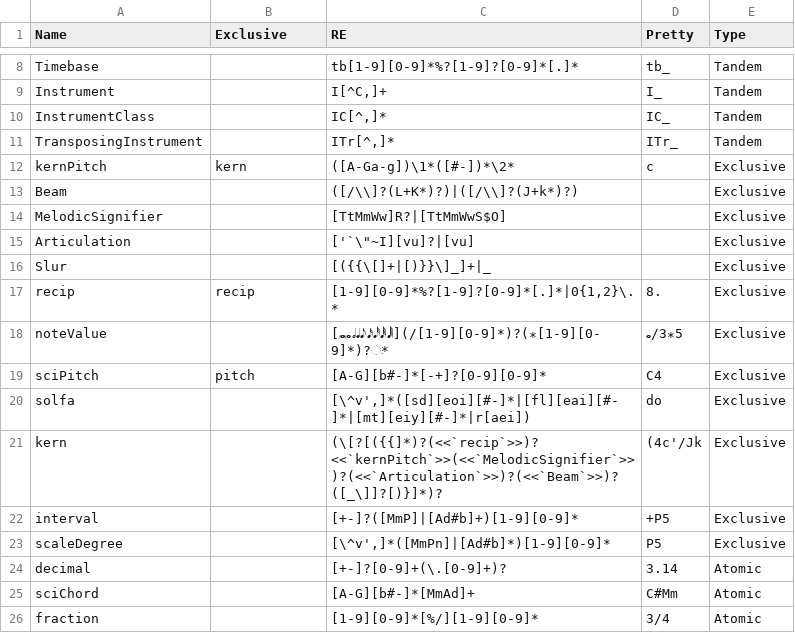
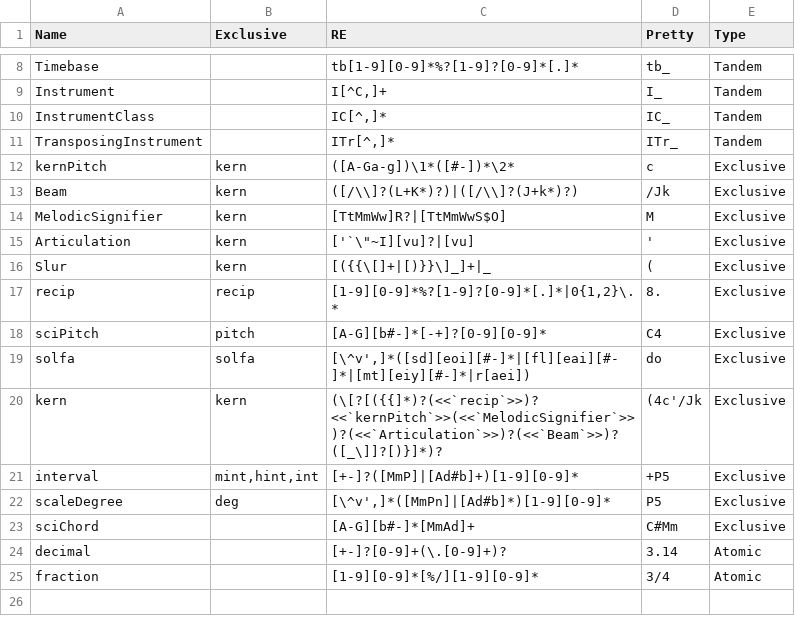
Before and after one commit to Computational-Cognitive-Musicology-Lab/humdrumR, a TSV file: inst/extdata/KnownInterpretations.tsv, drawn as a sheet; only a part is shown, gaps mark what is left out.

```diff
--- a/inst/extdata/KnownInterpretations.tsv
+++ b/inst/extdata/KnownInterpretations.tsv
@@ -12,15 +12,14 @@ TransposingInstrument		ITr[^,]* 	ITr_	Tandem
 kernPitch	kern	([A-Ga-g])\1*([#-])*\2*	c	Exclusive
-Beam 		([/\\]?(L+K*)?)|([/\\]?(J+k*)?)		Exclusive
-MelodicSignifier		[TtMmWw]R?|[TtMmWwS$O]		Exclusive
-Articulation		['`\"~I][vu]?|[vu]		Exclusive
-Slur		[({{\[]+|[)}}\]_]+|_		Exclusive
+Beam 	kern	([/\\]?(L+K*)?)|([/\\]?(J+k*)?)	/Jk	Exclusive
+MelodicSignifier	kern	[TtMmWw]R?|[TtMmWwS$O]	M	Exclusive
+Articulation	kern	['`\"~I][vu]?|[vu]	'	Exclusive
+Slur	kern	[({{\[]+|[)}}\]_]+|_	(	Exclusive
 recip	recip	[1-9][0-9]*%?[1-9]?[0-9]*[.]*|0{1,2}\.*	8.	Exclusive
-noteValue		[𝅜𝅝𝅗𝅥𝅘𝅥𝅘𝅥𝅮𝅘𝅥𝅯𝅘𝅥𝅰𝅘𝅥𝅱𝅘𝅥𝅲](∕[1-9][0-9]*)?(∗[1-9][0-9]*)?𝅭*	𝅝∕3∗5	Exclusive
 sciPitch	pitch	[A-G][b#-]*[-+]?[0-9][0-9]*	C4	Exclusive
-solfa		[\^v',]*([sd][eoi][#-]*|[fl][eai][#-]*|[mt][eiy][#-]*|r[aei])	do	Exclusive
-kern		(\[?[({{]*)?(<<`recip`>>)?<<`kernPitch`>>(<<`MelodicSignifier`>>)?(<<`Articulation`>>)?(<<`Beam`>>)?([_\]]?[)}]*)?	(4c'/Jk	Exclusive
-interval		[+-]?([MmP]|[Ad#b]+)[1-9][0-9]*	+P5	Exclusive
-scaleDegree		[\^v',]*([MmPn]|[Ad#b]*)[1-9][0-9]*	P5	Exclusive
+solfa	solfa	[\^v',]*([sd][eoi][#-]*|[fl][eai][#-]*|[mt][eiy][#-]*|r[aei])	do	Exclusive
+kern	kern	(\[?[({{]*)?(<<`recip`>>)?<<`kernPitch`>>(<<`MelodicSignifier`>>)?(<<`Articulation`>>)?(<<`Beam`>>)?([_\]]?[)}]*)?	(4c'/Jk	Exclusive
+interval	mint,hint,int	[+-]?([MmP]|[Ad#b]+)[1-9][0-9]*	+P5	Exclusive
+scaleDegree	deg	[\^v',]*([MmPn]|[Ad#b]*)[1-9][0-9]*	P5	Exclusive
+sciChord		[A-G][b#-]*[MmAd]+	C#Mm	Exclusive
 decimal		[+-]?[0-9]+(\.[0-9]+)?	3.14	Atomic
-sciChord		[A-G][b#-]*[MmAd]+	C#Mm	Atomic
 fraction		[1-9][0-9]*[%/][1-9][0-9]*	3/4	Atomic
```
Also changed, not shown: 7 other files.
